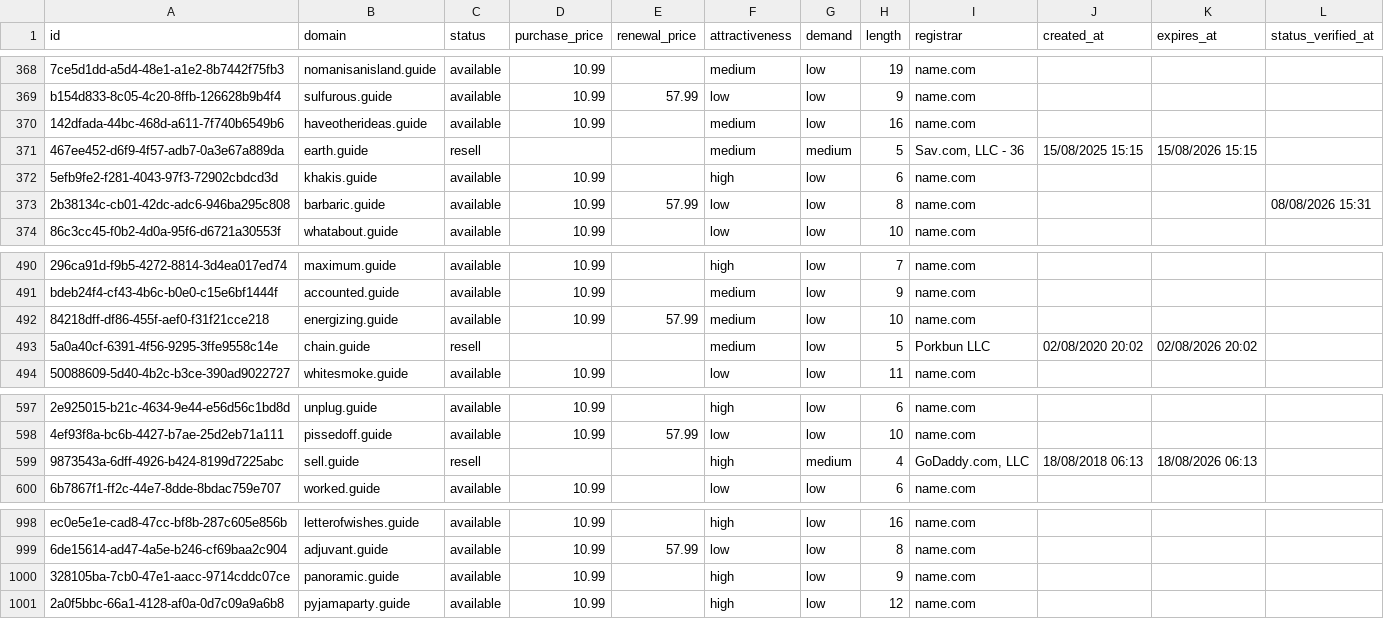
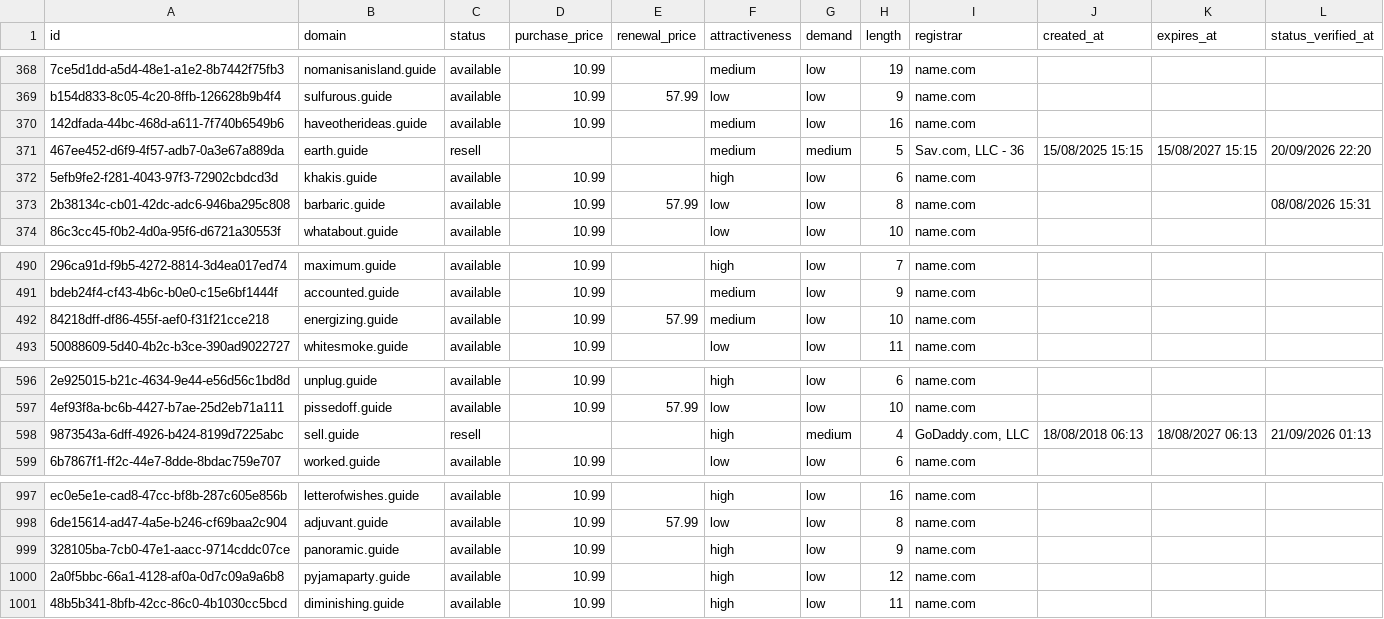
Before and after one commit to UniqueDomains/guide-oneword-domains, a CSV file: guide.csv, drawn as a sheet; only a part is shown, gaps mark what is left out; removed rows and columns are numbered as before the commit, all else as after; the diff names each change by its address in the sheet, - before the commit and + after, or states it on an @@ line.

Commit message:
Domains update

```diff
--- a/guide.csv
+++ b/guide.csv
-K371 (expires_at): 15/08/2026 15:15
+K371 (expires_at): 15/08/2027 15:15
-L371 (status_verified_at): (empty)
+L371 (status_verified_at): 20/09/2026 22:20
-row 493: 5a0a40cf-6391-4f56-9295-3ffe9558c14e | chain.guide | resell |  |  | medium | low | 5 | Porkbun LLC | 02/08/2020 20:02 | 02/08/2026 20:02
-K598 (expires_at): 18/08/2026 06:13
+K598 (expires_at): 18/08/2027 06:13
-L598 (status_verified_at): (empty)
+L598 (status_verified_at): 21/09/2026 01:13
+row 1001: 48b5b341-8bfb-42cc-86c0-4b1030cc5bcd | diminishing.guide | available | 10.99 |  | high | low | 11 | name.com
```
Also changed, not shown: 4 other files.
